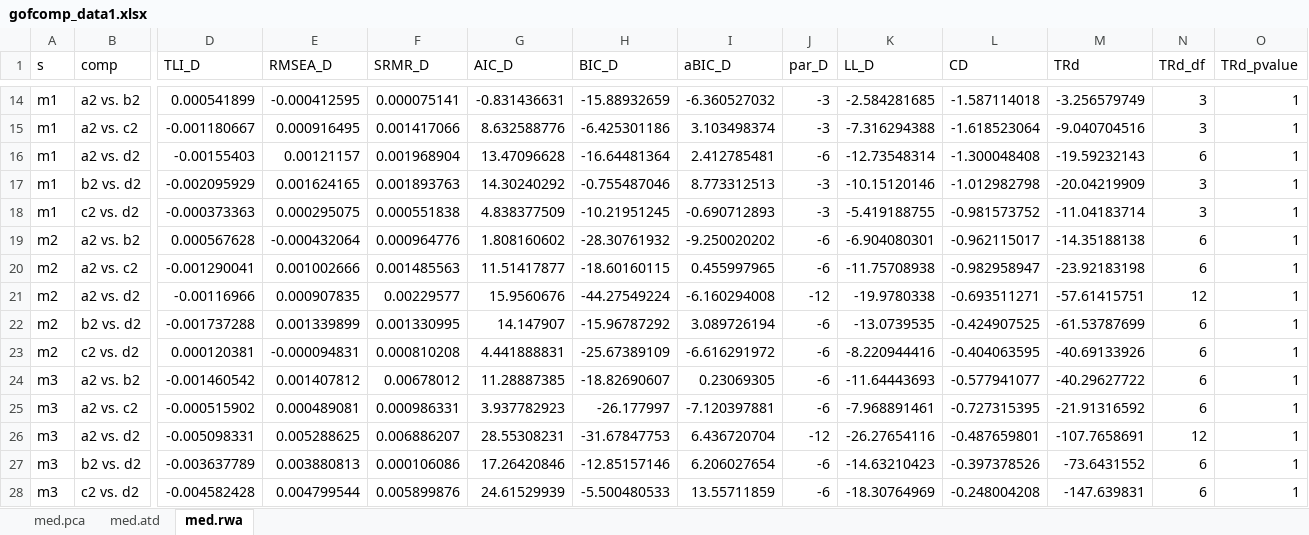
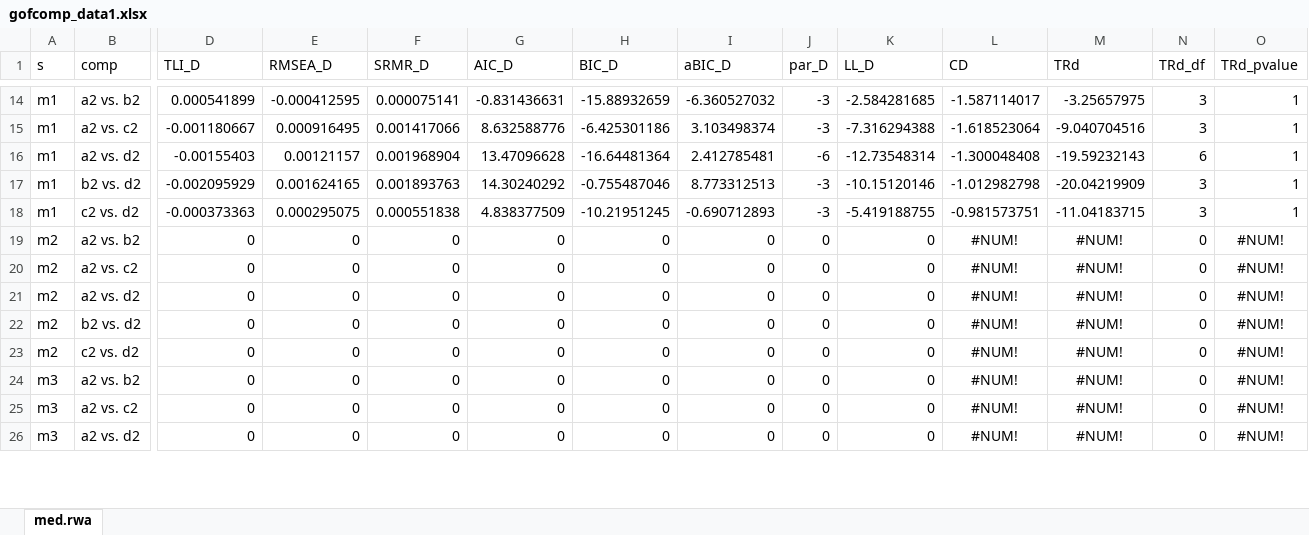
Before and after one commit to pjcarozzi/rwa-pca-atd, an Excel workbook: 2_output/3_gof/gofcomp_data1.xlsx, sheet med.rwa, drawn as a sheet; only a part is shown, gaps mark what is left out; values as stored, in another font and other column widths than the file's, no borders; removed rows and columns are numbered as before the commit, all else as after; rows hold the shown columns only; the diff covers the shown part only; the diff names each change by its address in the sheet, - before the commit and + after, or states it on an @@ line.

```diff
--- a/2_output/3_gof/gofcomp_data1.xlsx (sheet med.rwa)
+++ b/2_output/3_gof/gofcomp_data1.xlsx (sheet med.rwa)
-sheet tab: med.pca
-sheet tab: med.atd
-L14 (CD): -1.587114018
+L14 (CD): -1.587114017
-M14 (TRd): -3.256579749
+M14 (TRd): -3.25657975
-L18 (CD): -0.981573752
+L18 (CD): -0.981573751
-M18 (TRd): -11.04183714
+M18 (TRd): -11.04183715
-row 19: m2 | a2 vs. b2 | 0.000567628 | -0.000432064 | 0.000964776 | 1.808160602 | -28.30761932 | -9.250020202 | -6 | -6.904080301 | -0.962115017 | -14.35188138 | 6 | 1
-row 20: m2 | a2 vs. c2 | -0.001290041 | 0.001002666 | 0.001485563 | 11.51417877 | -18.60160115 | 0.455997965 | -6 | -11.75708938 | -0.982958947 | -23.92183198 | 6 | 1
-row 21: m2 | a2 vs. d2 | -0.00116966 | 0.000907835 | 0.00229577 | 15.9560676 | -44.27549224 | -6.160294008 | -12 | -19.9780338 | -0.693511271 | -57.61415751 | 12 | 1
-row 22: m2 | b2 vs. d2 | -0.001737288 | 0.001339899 | 0.001330995 | 14.147907 | -15.96787292 | 3.089726194 | -6 | -13.0739535 | -0.424907525 | -61.53787699 | 6 | 1
-row 23: m2 | c2 vs. d2 | 0.000120381 | -0.000094831 | 0.000810208 | 4.441888831 | -25.67389109 | -6.616291972 | -6 | -8.220944416 | -0.404063595 | -40.69133926 | 6 | 1
-row 24: m3 | a2 vs. b2 | -0.001460542 | 0.001407812 | 0.00678012 | 11.28887385 | -18.82690607 | 0.23069305 | -6 | -11.64443693 | -0.577941077 | -40.29627722 | 6 | 1
-row 25: m3 | a2 vs. c2 | -0.000515902 | 0.000489081 | 0.000986331 | 3.937782923 | -26.177997 | -7.120397881 | -6 | -7.968891461 | -0.727315395 | -21.91316592 | 6 | 1
-row 26: m3 | a2 vs. d2 | -0.005098331 | 0.005288625 | 0.006886207 | 28.55308231 | -31.67847753 | 6.436720704 | -12 | -26.27654116 | -0.487659801 | -107.7658691 | 12 | 1
-row 27: m3 | b2 vs. d2 | -0.003637789 | 0.003880813 | 0.000106086 | 17.26420846 | -12.85157146 | 6.206027654 | -6 | -14.63210423 | -0.397378526 | -73.6431552 | 6 | 1
-row 28: m3 | c2 vs. d2 | -0.004582428 | 0.004799544 | 0.005899876 | 24.61529939 | -5.500480533 | 13.55711859 | -6 | -18.30764969 | -0.248004208 | -147.639831 | 6 | 1
+row 19: m2 | a2 vs. b2 | 0 | 0 | 0 | 0 | 0 | 0 | 0 | 0 | #NUM! | #NUM! | 0 | #NUM!
+row 20: m2 | a2 vs. c2 | 0 | 0 | 0 | 0 | 0 | 0 | 0 | 0 | #NUM! | #NUM! | 0 | #NUM!
+row 21: m2 | a2 vs. d2 | 0 | 0 | 0 | 0 | 0 | 0 | 0 | 0 | #NUM! | #NUM! | 0 | #NUM!
+row 22: m2 | b2 vs. d2 | 0 | 0 | 0 | 0 | 0 | 0 | 0 | 0 | #NUM! | #NUM! | 0 | #NUM!
+row 23: m2 | c2 vs. d2 | 0 | 0 | 0 | 0 | 0 | 0 | 0 | 0 | #NUM! | #NUM! | 0 | #NUM!
+row 24: m3 | a2 vs. b2 | 0 | 0 | 0 | 0 | 0 | 0 | 0 | 0 | #NUM! | #NUM! | 0 | #NUM!
+row 25: m3 | a2 vs. c2 | 0 | 0 | 0 | 0 | 0 | 0 | 0 | 0 | #NUM! | #NUM! | 0 | #NUM!
+row 26: m3 | a2 vs. d2 | 0 | 0 | 0 | 0 | 0 | 0 | 0 | 0 | #NUM! | #NUM! | 0 | #NUM!
```
Also changed, not shown: 13 added rows and 11 removed rows elsewhere in this sheet, 2_output/1_alpha/alpha_v1.xlsx, 2_output/1_alpha/alpha_v2.xlsx, 24 other files.
